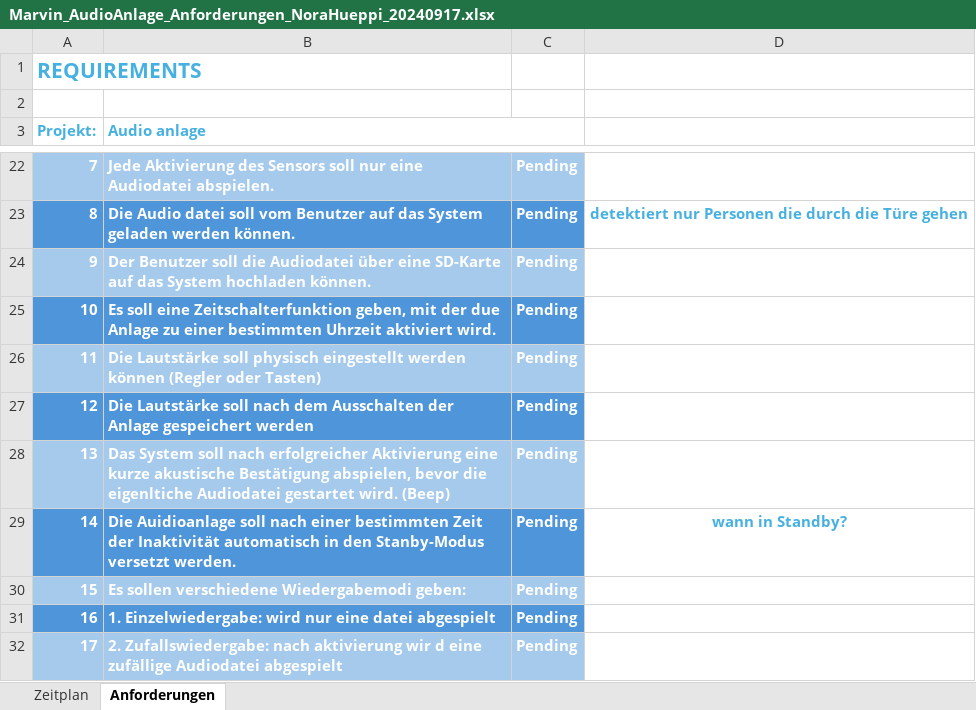
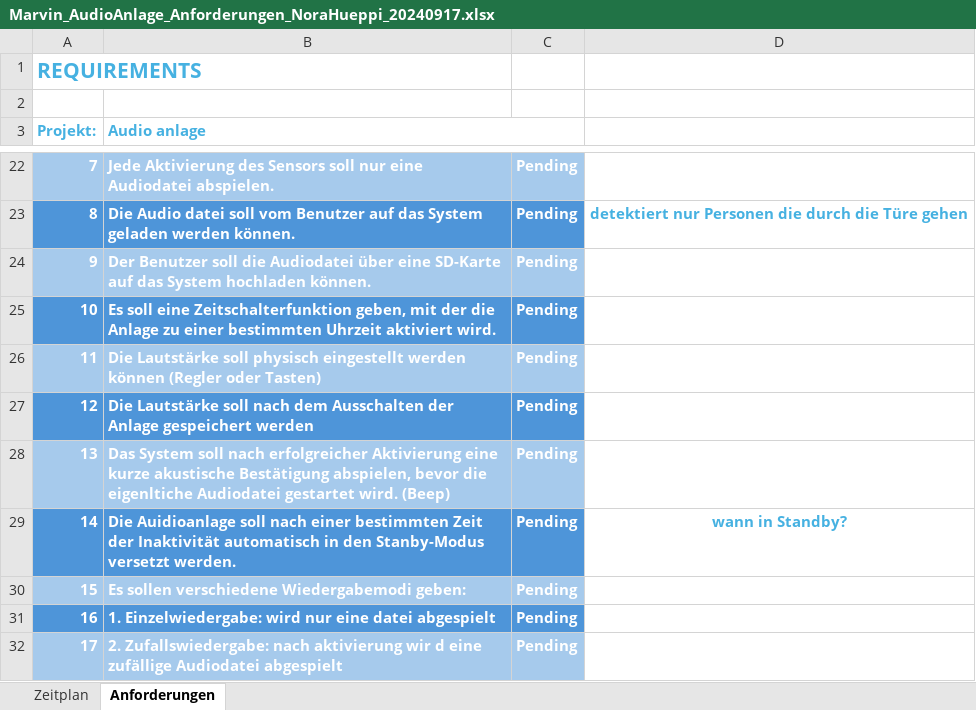
Before and after one commit to norahueppi/Marvin, an Excel workbook: documentation/Marvin_AudioAnlage_Anforderungen_NoraHueppi_20240917.xlsx, sheet Anforderungen, drawn as a sheet; only a part is shown, gaps mark what is left out; values as stored, in another font and other column widths than the file's, no borders; the diff names each change by its address in the sheet, - before the commit and + after, or states it on an @@ line.

Commit message:
update

```diff
--- a/documentation/Marvin_AudioAnlage_Anforderungen_NoraHueppi_20240917.xlsx (sheet Anforderungen)
+++ b/documentation/Marvin_AudioAnlage_Anforderungen_NoraHueppi_20240917.xlsx (sheet Anforderungen)
-B25 (Audio anlage): …mit der due Anlage zu…
+B25 (Audio anlage): …mit der die Anlage zu…
```
